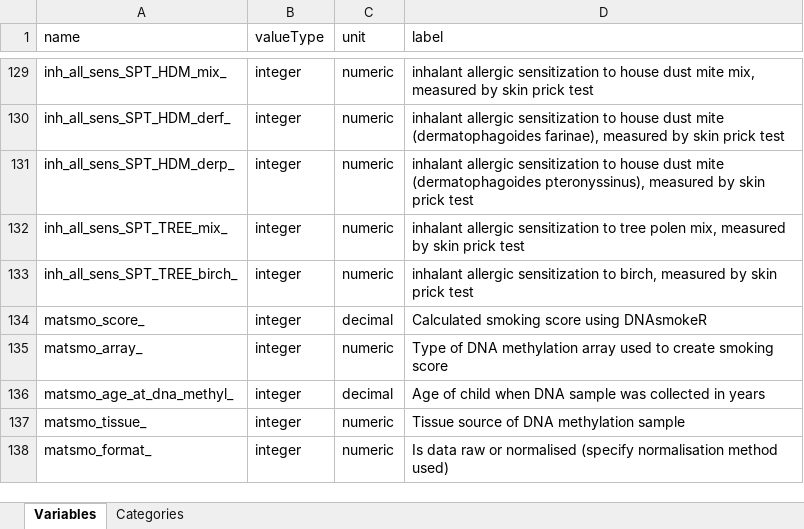
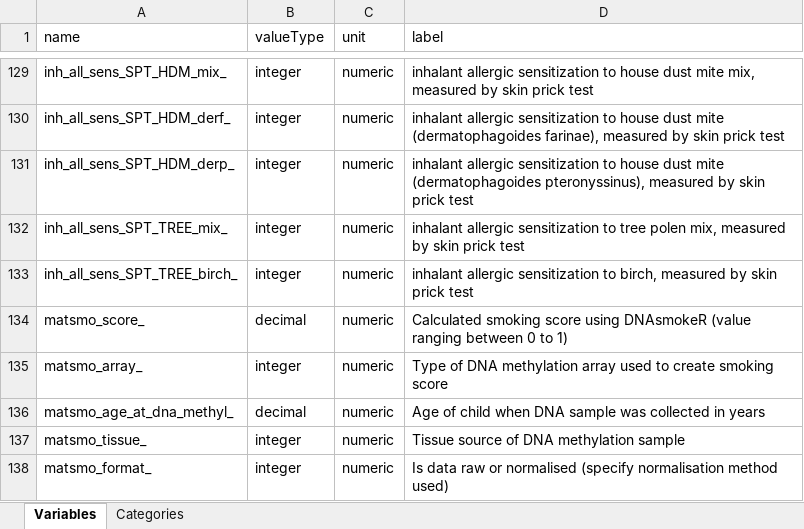
Before and after one commit to lifecycle-project/ds-dictionaries, an Excel workbook: dictionaries/outcome/1_5/1_5_yearly_rep.xlsx, sheet Variables, drawn as a sheet; only a part is shown, gaps mark what is left out; values as stored, in another font and other column widths than the file's, no borders; the diff names each change by its address in the sheet, - before the commit and + after, or states it on an @@ line.

Commit message:
fix: matsmo variable units and labels

```diff
--- a/dictionaries/outcome/1_5/1_5_yearly_rep.xlsx (sheet Variables)
+++ b/dictionaries/outcome/1_5/1_5_yearly_rep.xlsx (sheet Variables)
-B134 (valueType): integer
+B134 (valueType): decimal
-C134 (unit): decimal
+C134 (unit): numeric
-D134 (label): …using DNAsmokeR
+D134 (label): …using DNAsmokeR (value ranging between 0 to 1)
-B136 (valueType): integer
+B136 (valueType): decimal
-C136 (unit): decimal
+C136 (unit): numeric
```
Also changed, not shown: 1 other file.
